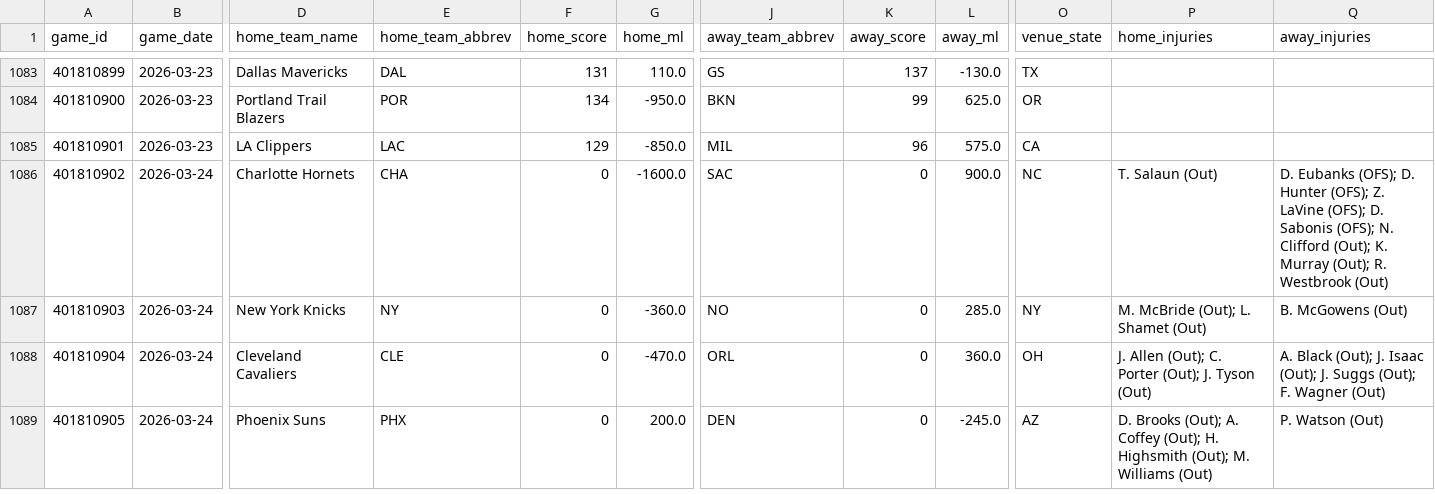
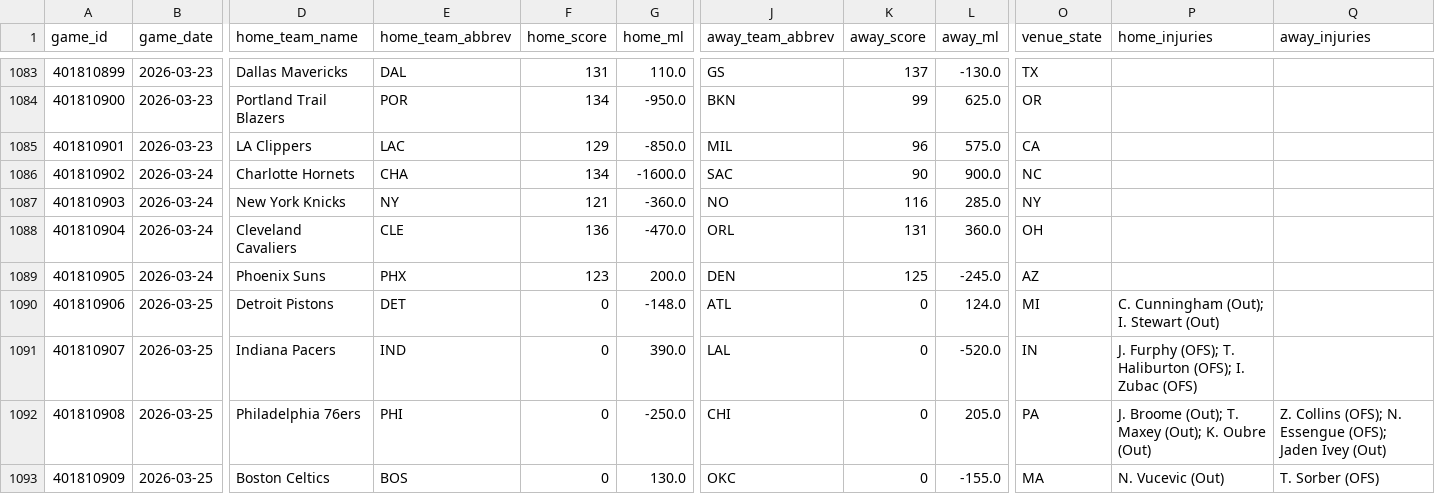
Before and after one commit to oliver-monday/moneyline, a CSV file: nba_master.csv, drawn as a sheet; only a part is shown, gaps mark what is left out; rows hold the shown columns only; the diff covers the shown part only; the diff names each change by its address in the sheet, - before the commit and + after, or states it on an @@ line.

```diff
--- a/nba_master.csv
+++ b/nba_master.csv
-F1086 (home_score): 0
+F1086 (home_score): 134
-K1086 (away_score): 0
+K1086 (away_score): 90
-P1086 (home_injuries): T. Salaun (Out)
+P1086 (home_injuries): (empty)
-Q1086 (away_injuries): D. Eubanks (OFS); D. Hunter (OFS); Z. LaVine (OFS); D. Sabonis (OFS); N. Clifford (Out); K. Murray (Out); R. Westbrook (Out)
+Q1086 (away_injuries): (empty)
-F1087 (home_score): 0
+F1087 (home_score): 121
-K1087 (away_score): 0
+K1087 (away_score): 116
-P1087 (home_injuries): M. McBride (Out); L. Shamet (Out)
+P1087 (home_injuries): (empty)
-Q1087 (away_injuries): B. McGowens (Out)
+Q1087 (away_injuries): (empty)
-F1088 (home_score): 0
+F1088 (home_score): 136
-K1088 (away_score): 0
+K1088 (away_score): 131
-P1088 (home_injuries): J. Allen (Out); C. Porter (Out); J. Tyson (Out)
+P1088 (home_injuries): (empty)
-Q1088 (away_injuries): A. Black (Out); J. Isaac (Out); J. Suggs (Out); F. Wagner (Out)
+Q1088 (away_injuries): (empty)
-F1089 (home_score): 0
+F1089 (home_score): 123
-K1089 (away_score): 0
+K1089 (away_score): 125
-P1089 (home_injuries): D. Brooks (Out); A. Coffey (Out); H. Highsmith (Out); M. Williams (Out)
+P1089 (home_injuries): (empty)
-Q1089 (away_injuries): P. Watson (Out)
+Q1089 (away_injuries): (empty)
+row 1090: 401810906 | 2026-03-25 | Detroit Pistons | DET | 0 | -148.0 | ATL | 0 | 124.0 | MI | C. Cunningham (Out); I. Stewart (Out)
+row 1091: 401810907 | 2026-03-25 | Indiana Pacers | IND | 0 | 390.0 | LAL | 0 | -520.0 | IN | J. Furphy (OFS); T. Haliburton (OFS); I. Zubac (OFS)
+row 1092: 401810908 | 2026-03-25 | Philadelphia 76ers | PHI | 0 | -250.0 | CHI | 0 | 205.0 | PA | J. Broome (Out); T. Maxey (Out); K. Oubre (Out) | Z. Collins (OFS); N. Essengue (OFS); Jaden Ivey (Out)
+row 1093: 401810909 | 2026-03-25 | Boston Celtics | BOS | 0 | 130.0 | OKC | 0 | -155.0 | MA | N. Vucevic (Out) | T. Sorber (OFS)
```
Also changed, not shown: 8 added rows elsewhere in this file, data/team_game_log.csv, player_dim.csv, 16 other files.
